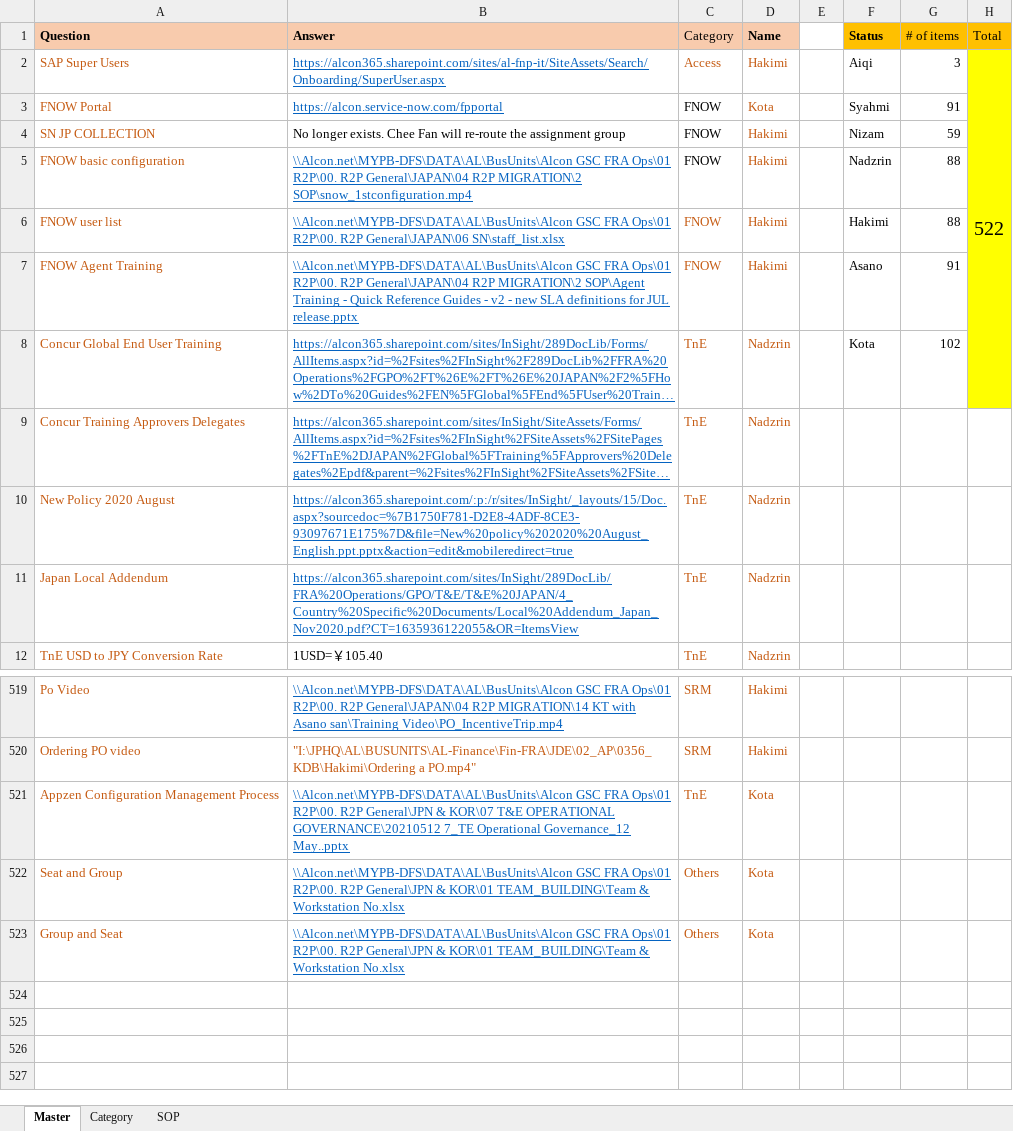
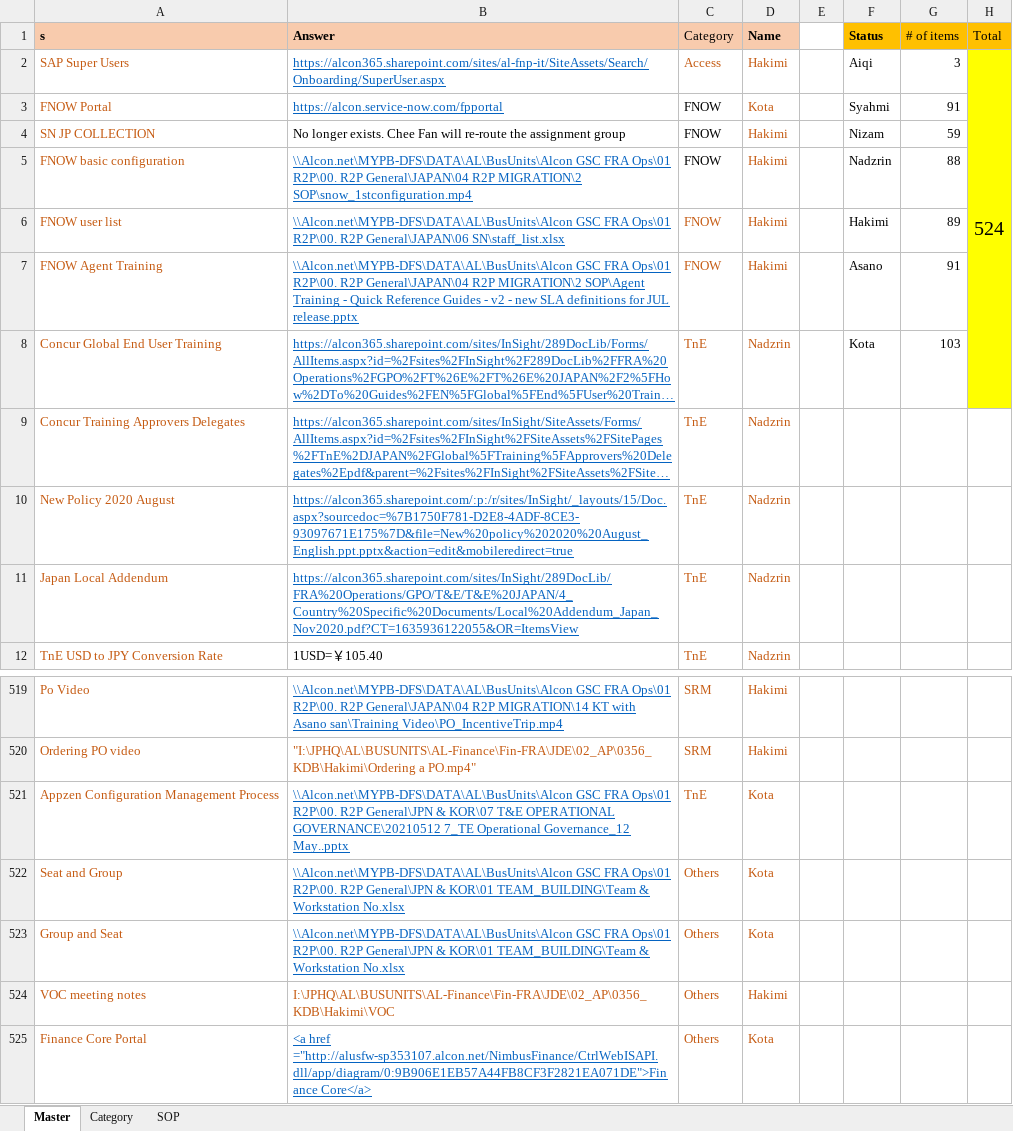
Before and after one commit to maedako1/r2p-chatbot, an Excel workbook: KDB.xlsx, sheet Master, drawn as a sheet; only a part is shown, gaps mark what is left out; long unchanged cells end in …; values as stored, in another font and other column widths than the file's, no borders; conditional formats not drawn; the diff names each change by its address in the sheet, - before the commit and + after, or states it on an @@ line.

Commit message:
Commit Jan 6th

```diff
--- a/KDB.xlsx (sheet Master)
+++ b/KDB.xlsx (sheet Master)
-A1: Question
+A1: s
-H2 (Total): 522
+H2 (Total): 524
-G6 (# of items): 88
+G6 (# of items): 89
-G8 (# of items): 102
+G8 (# of items): 103
+row 524: VOC meeting notes | I:\JPHQ\AL\BUSUNITS\AL-Finance\Fin-FRA\JDE\02_AP\0356_KDB\Hakimi\VOC | Others | Hakimi
+row 525: Finance Core Portal | <a href ="http://alusfw-sp353107.alcon.net/NimbusFinance/CtrlWebISAPI.dll/app/diagram/0:9B906E1EB57A44FB8CF3F2821EA071DE">Finance Core</a> | Others | Kota
```
